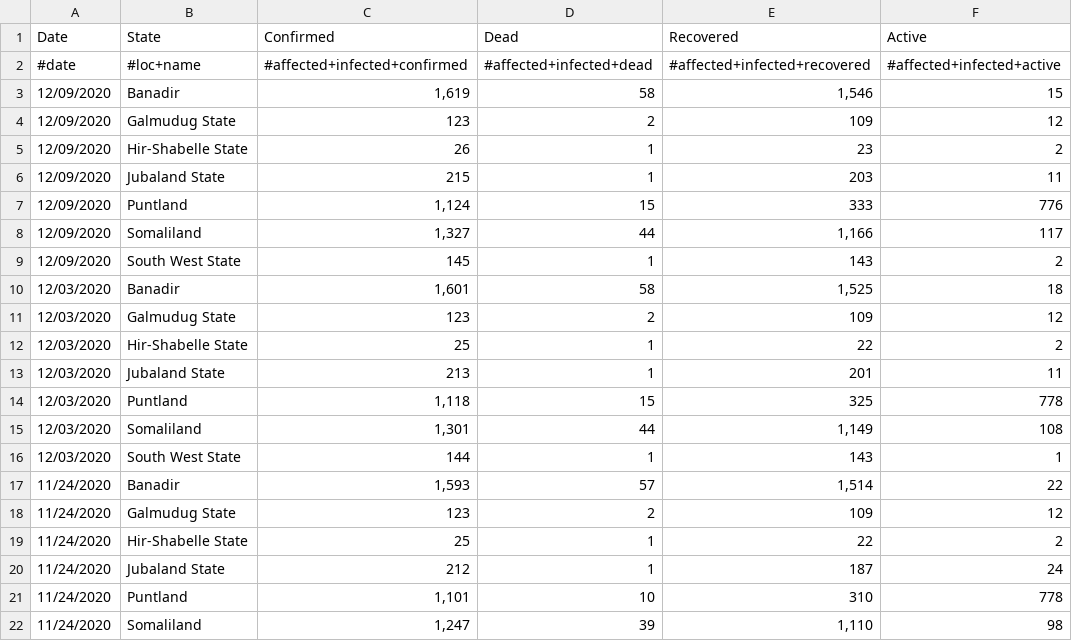
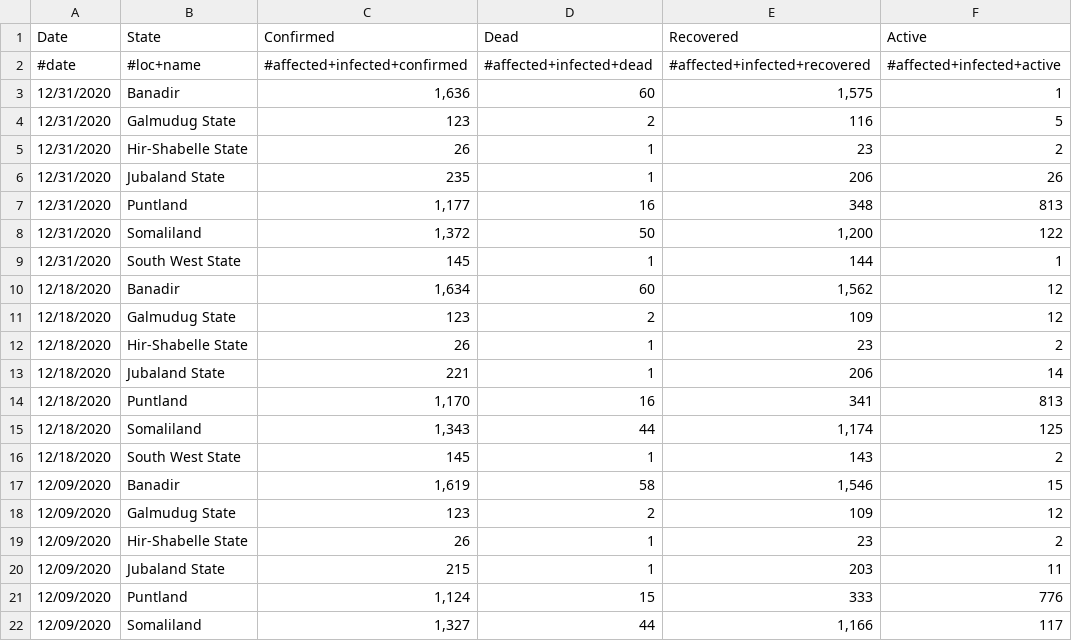
Before and after one commit to OCHA-DAP/pa-COVID-model-parameterization, a CSV file: Inputs/SOM/COVID/covid_data.csv, drawn as a sheet; only a part is shown; the shorter side is filled out with more unchanged rows; the diff names each change by its address in the sheet, - before the commit and + after, or states it on an @@ line.

```diff
--- a/Inputs/SOM/COVID/covid_data.csv
+++ b/Inputs/SOM/COVID/covid_data.csv
+row 3: 12/31/2020 | Banadir | 1,636 | 60 | 1,575 | 1
+row 4: 12/31/2020 | Galmudug State | 123 | 2 | 116 | 5
+row 5: 12/31/2020 | Hir-Shabelle State | 26 | 1 | 23 | 2
+row 6: 12/31/2020 | Jubaland State | 235 | 1 | 206 | 26
+row 7: 12/31/2020 | Puntland | 1,177 | 16 | 348 | 813
+row 8: 12/31/2020 | Somaliland | 1,372 | 50 | 1,200 | 122
+row 9: 12/31/2020 | South West State | 145 | 1 | 144 | 1
+row 10: 12/18/2020 | Banadir | 1,634 | 60 | 1,562 | 12
+row 11: 12/18/2020 | Galmudug State | 123 | 2 | 109 | 12
+row 12: 12/18/2020 | Hir-Shabelle State | 26 | 1 | 23 | 2
+row 13: 12/18/2020 | Jubaland State | 221 | 1 | 206 | 14
+row 14: 12/18/2020 | Puntland | 1,170 | 16 | 341 | 813
+row 15: 12/18/2020 | Somaliland | 1,343 | 44 | 1,174 | 125
+row 16: 12/18/2020 | South West State | 145 | 1 | 143 | 2
```
Also changed, not shown: Inputs/SDN/COVID/covid_data.csv, Outputs/COD/COVID/COD_COVID.csv, 23 other files.
